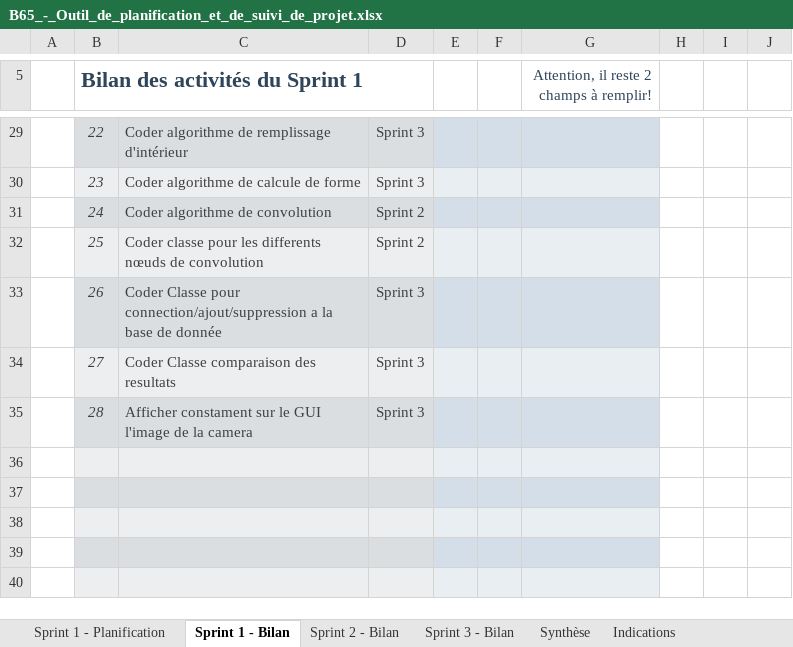
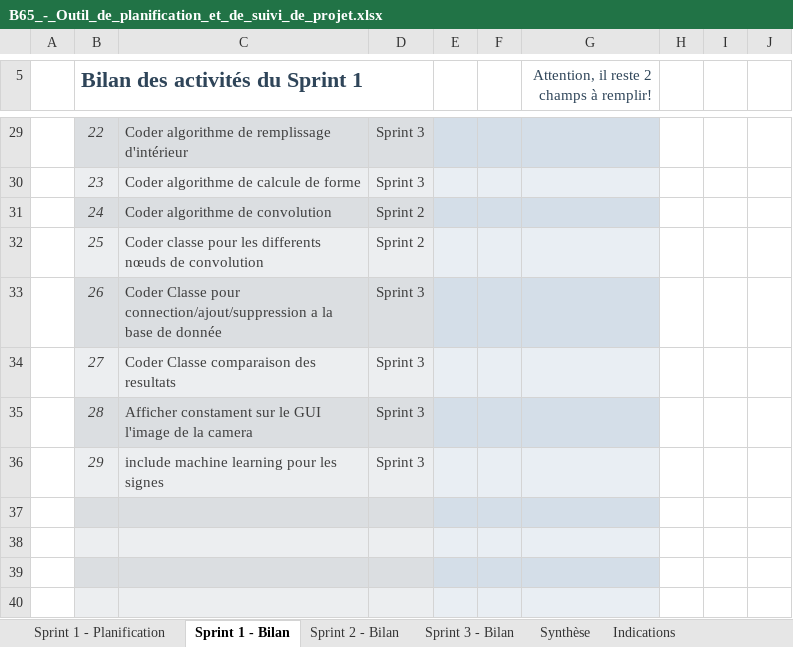
Before and after one commit to VincentRochon/B65_Synth, an Excel workbook: B65_-_Outil_de_planification_et_de_suivi_de_projet.xlsx, sheet Sprint 1 - Bilan, drawn as a sheet; only a part is shown, gaps mark what is left out; values as stored, in another font and other column widths than the file's, no borders; conditional formats not drawn; the diff names each change by its address in the sheet, - before the commit and + after, or states it on an @@ line.

```diff
--- a/B65_-_Outil_de_planification_et_de_suivi_de_projet.xlsx (sheet Sprint 1 - Bilan)
+++ b/B65_-_Outil_de_planification_et_de_suivi_de_projet.xlsx (sheet Sprint 1 - Bilan)
-row 36: (empty)
+row 36:  | 29 | include machine learning pour les signes | Sprint 3
```
Also changed, not shown: sheet Sprint 1 - Planification, sheet Synthèse, sheet Sprint 3 - Bilan, sheet Sprint 2 - Bilan, hidden cells, charts or pictures, 2 other files.
